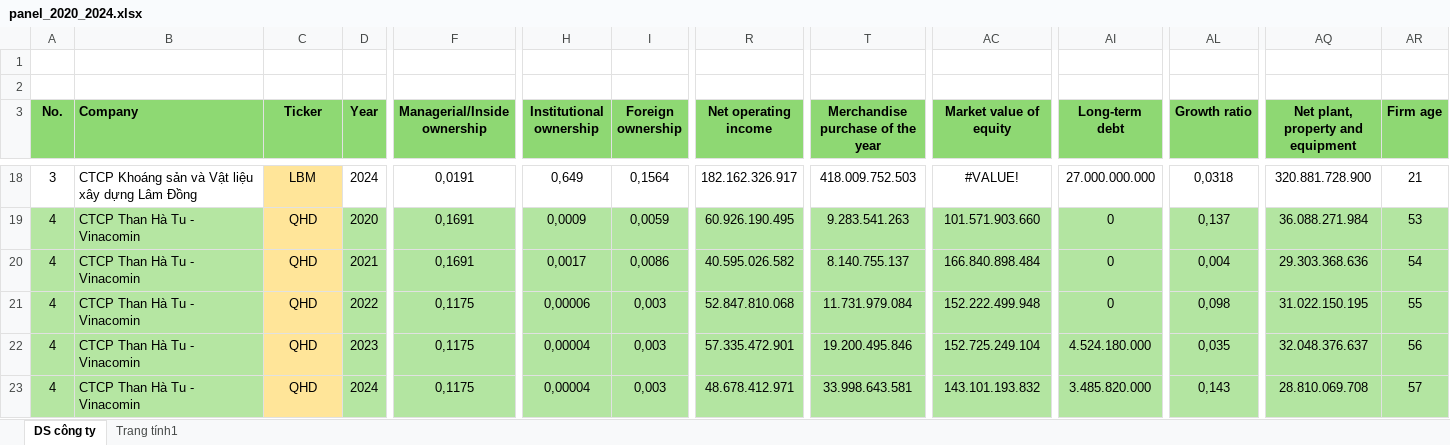
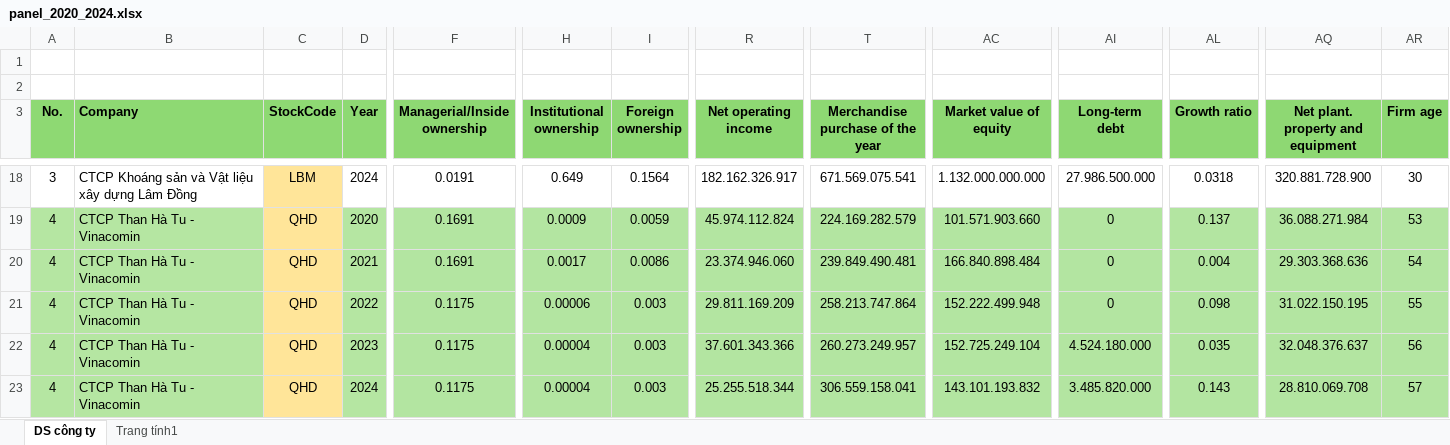
Before and after one commit to Tung231/Team3_FirmDataHub, an Excel workbook: data/panel_2020_2024.xlsx, sheet DS công ty, drawn as a sheet; only a part is shown, gaps mark what is left out; values as stored, in another font and other column widths than the file's, no borders; the diff covers the shown part only; the diff names each change by its address in the sheet, - before the commit and + after, or states it on an @@ line.

Commit message:
Finalized: Standardized Ticker order (1-20), SQL View, and complete ETL documentation

```diff
--- a/data/panel_2020_2024.xlsx (sheet DS công ty)
+++ b/data/panel_2020_2024.xlsx (sheet DS công ty)
-C3: Ticker
+C3: StockCode
-AQ3: Net plant, property and equipment
+AQ3: Net plant. property and equipment
-F18 (Managerial/Inside ownership): 0,0191
+F18 (Managerial/Inside ownership): 0.0191
-H18 (Institutional ownership): 0,649
+H18 (Institutional ownership): 0.649
-I18 (Foreign ownership): 0,1564
+I18 (Foreign ownership): 0.1564
-T18 (Merchandise purchase of the year): 418.009.752.503
+T18 (Merchandise purchase of the year): 671.569.075.541
-AC18 (Market value of equity): #VALUE!
+AC18 (Market value of equity): 1.132.000.000.000
-AI18 (Long-term debt): 27.000.000.000
+AI18 (Long-term debt): 27.986.500.000
-AL18 (Growth ratio): 0,0318
+AL18 (Growth ratio): 0.0318
-AR18 (Firm age): 21
+AR18 (Firm age): 30
-F19:F20 (Managerial/Inside ownership): 0,1691
+F19:F20 (Managerial/Inside ownership): 0.1691
-H19 (Institutional ownership): 0,0009
+H19 (Institutional ownership): 0.0009
-I19 (Foreign ownership): 0,0059
+I19 (Foreign ownership): 0.0059
-R19 (Net operating income): 60.926.190.495
+R19 (Net operating income): 45.974.112.824
-T19 (Merchandise purchase of the year): 9.283.541.263
+T19 (Merchandise purchase of the year): 224.169.282.579
-AL19 (Growth ratio): 0,137
+AL19 (Growth ratio): 0.137
-H20 (Institutional ownership): 0,0017
+H20 (Institutional ownership): 0.0017
-I20 (Foreign ownership): 0,0086
+I20 (Foreign ownership): 0.0086
-R20 (Net operating income): 40.595.026.582
+R20 (Net operating income): 23.374.946.060
-T20 (Merchandise purchase of the year): 8.140.755.137
+T20 (Merchandise purchase of the year): 239.849.490.481
-AL20 (Growth ratio): 0,004
+AL20 (Growth ratio): 0.004
-F21:F23 (Managerial/Inside ownership): 0,1175
+F21:F23 (Managerial/Inside ownership): 0.1175
-H21 (Institutional ownership): 0,00006
+H21 (Institutional ownership): 0.00006
-I21:I23 (Foreign ownership): 0,003
+I21:I23 (Foreign ownership): 0.003
-R21 (Net operating income): 52.847.810.068
+R21 (Net operating income): 29.811.169.209
-T21 (Merchandise purchase of the year): 11.731.979.084
+T21 (Merchandise purchase of the year): 258.213.747.864
-AL21 (Growth ratio): 0,098
+AL21 (Growth ratio): 0.098
-H22:H23 (Institutional ownership): 0,00004
+H22:H23 (Institutional ownership): 0.00004
-R22 (Net operating income): 57.335.472.901
+R22 (Net operating income): 37.601.343.366
-T22 (Merchandise purchase of the year): 19.200.495.846
+T22 (Merchandise purchase of the year): 260.273.249.957
-AL22 (Growth ratio): 0,035
+AL22 (Growth ratio): 0.035
-R23 (Net operating income): 48.678.412.971
+R23 (Net operating income): 25.255.518.344
-T23 (Merchandise purchase of the year): 33.998.643.581
+T23 (Merchandise purchase of the year): 306.559.158.041
-AL23 (Growth ratio): 0,143
+AL23 (Growth ratio): 0.143
```
Also changed, not shown: 379 edited cells and cell formats elsewhere in this sheet, 2 other files.
